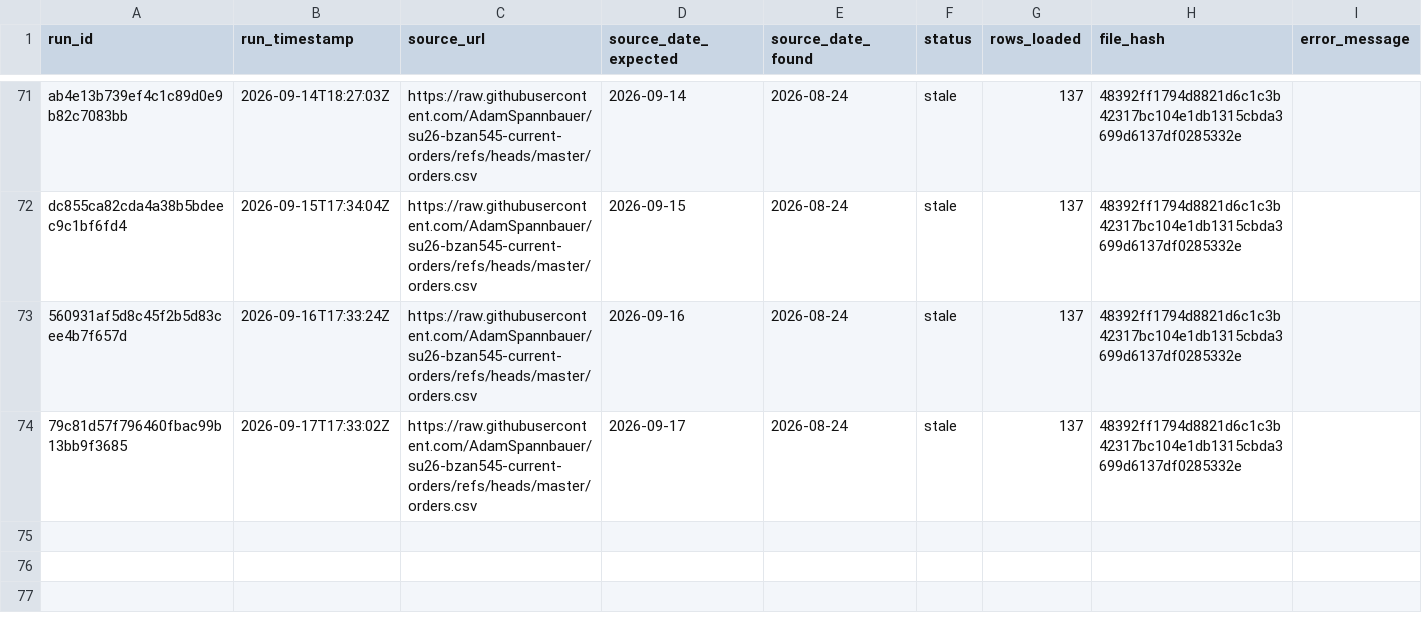
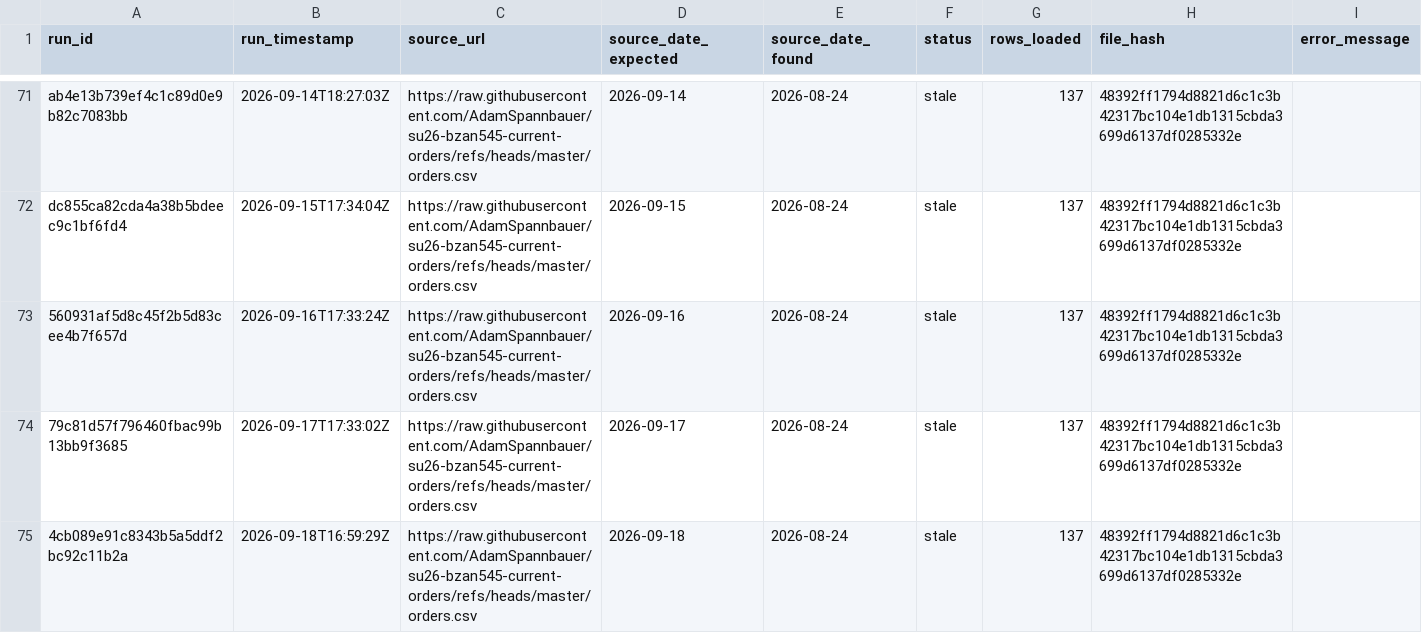
Before and after one commit to AkyuzBurhan/rocky-top-data-pipeline, a CSV file: data/ingestion_log.csv, drawn as a sheet; only a part is shown, gaps mark what is left out.

```diff
--- a/data/ingestion_log.csv
+++ b/data/ingestion_log.csv
@@ -74 +74,2 @@ dc855ca82cda4a38b5bdeec9c1bf6fd4,2026-09-15T17:34:04Z,https://raw.githubusercont
 79c81d57f796460fbac99b13bb9f3685,2026-09-17T17:33:02Z,https://raw.githubusercontent.com/AdamSpannbauer/su26-bzan545-current-orders/refs/heads/master/orders.csv,2026-09-17,2026-08-24,stale,137,48392ff1794d8821d6c1c3b42317bc104e1db1315cbda3699d6137df0285332e,
+4cb089e91c8343b5a5ddf2bc92c11b2a,2026-09-18T16:59:29Z,https://raw.githubusercontent.com/AdamSpannbauer/su26-bzan545-current-orders/refs/heads/master/orders.csv,2026-09-18,2026-08-24,stale,137,48392ff1794d8821d6c1c3b42317bc104e1db1315cbda3699d6137df0285332e,
```
Also changed, not shown: 1 other file.
